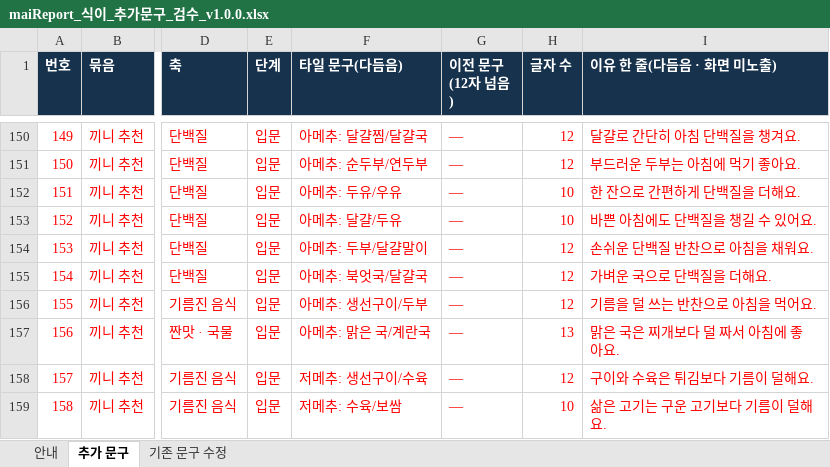
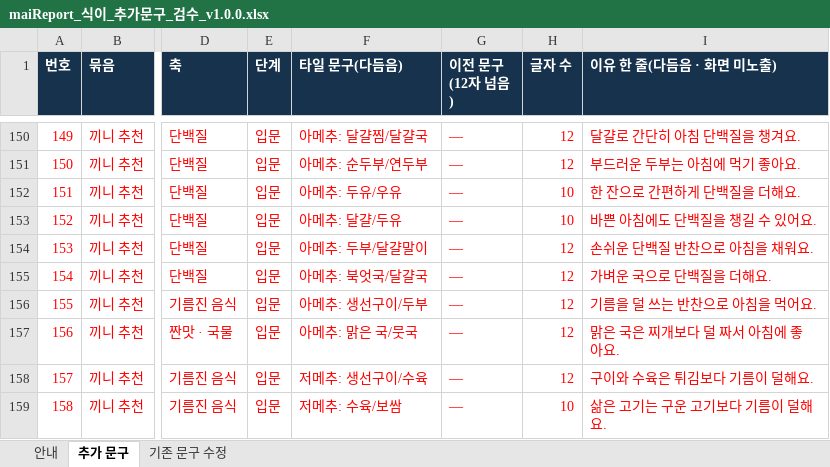
Before and after one commit to srleeinkorea/Project_maiReport, an Excel workbook: outputs/mai-report-policy/식이/maiReport_식이_추가문구_검수_v1.0.0.xlsx, sheet 추가 문구, drawn as a sheet; only a part is shown, gaps mark what is left out; values as stored, in another font and other column widths than the file's, no borders; the diff names each change by its address in the sheet, - before the commit and + after, or states it on an @@ line.

```diff
--- a/outputs/mai-report-policy/식이/maiReport_식이_추가문구_검수_v1.0.0.xlsx (sheet 추가 문구)
+++ b/outputs/mai-report-policy/식이/maiReport_식이_추가문구_검수_v1.0.0.xlsx (sheet 추가 문구)
-F157 (타일 문구(다듬음)): 아메추: 맑은 국/계란국
+F157 (타일 문구(다듬음)): 아메추: 맑은 국/뭇국
-H157 (글자 수): 13
+H157 (글자 수): 12
```
